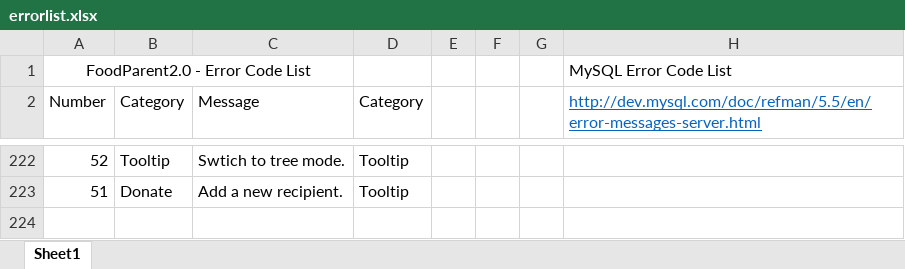
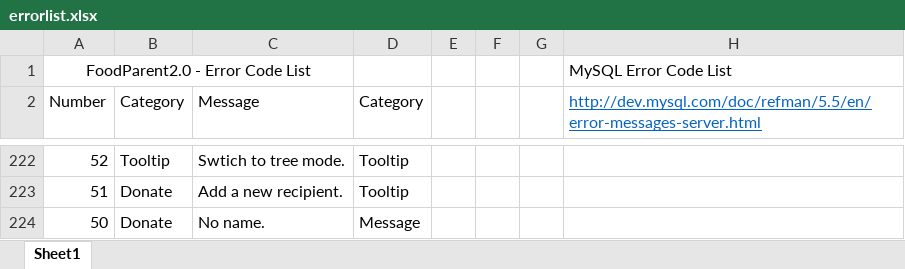
Before and after one commit to PublicDesignWorkshop/FoodParent2.0, an Excel workbook: serverconfig/errorlist.xlsx, sheet Sheet1, drawn as a sheet; only a part is shown, gaps mark what is left out; values as stored, in another font and other column widths than the file's, no borders; the diff names each change by its address in the sheet, - before the commit and + after, or states it on an @@ line.

Commit message:
Add location name.

```diff
--- a/serverconfig/errorlist.xlsx (sheet Sheet1)
+++ b/serverconfig/errorlist.xlsx (sheet Sheet1)
+row 224: 50 | Donate | No name. | Message
```
Also changed, not shown: 12 other files.
